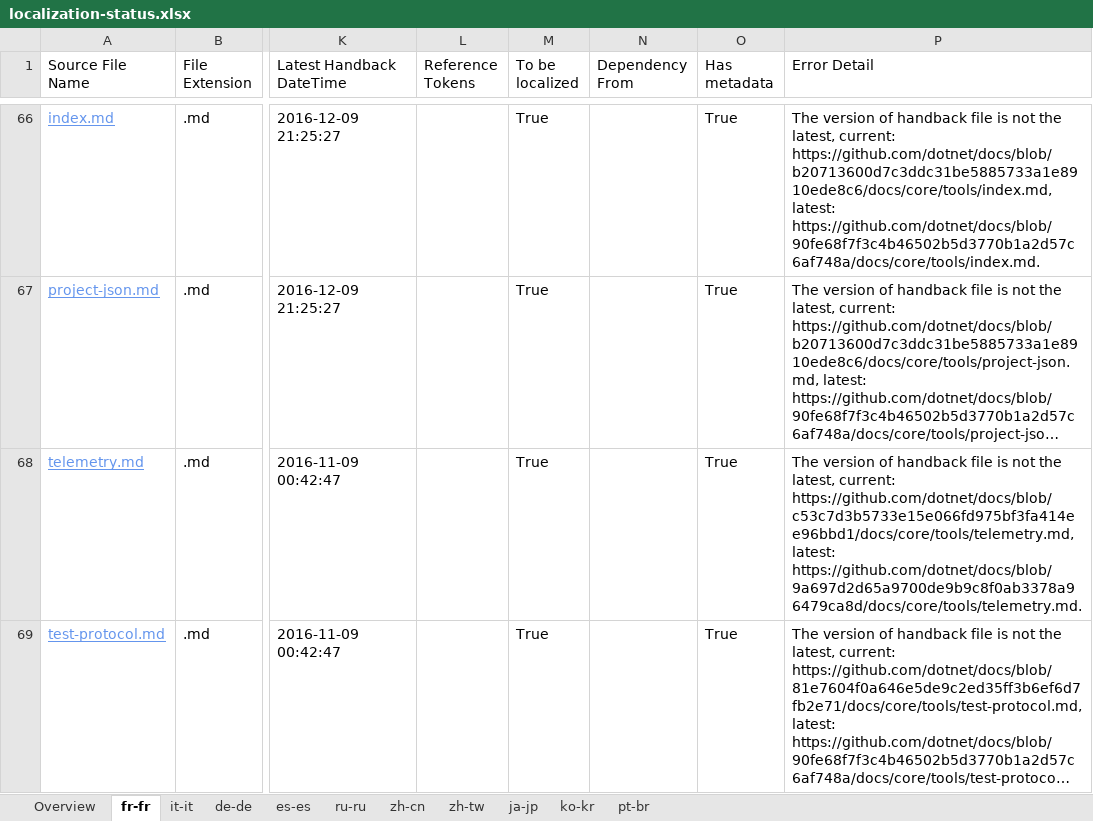
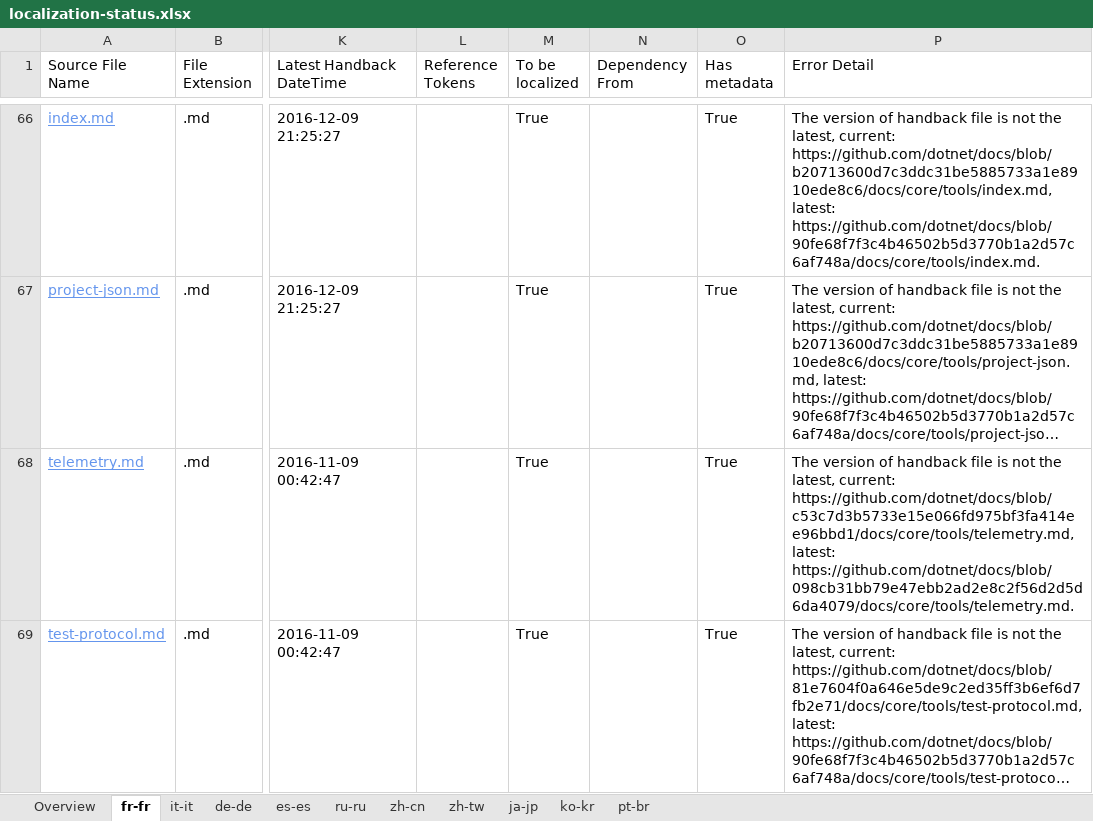
Before and after one commit to openpublishoperation/docs.handback, an Excel workbook: ol-handback/dotnet/docs/master/localization-status.xlsx, sheet fr-fr, drawn as a sheet; only a part is shown, gaps mark what is left out; long unchanged cells end in …; values as stored, in another font and other column widths than the file's, no borders; table styles not drawn; the diff covers the shown part only; the diff names each change by its address in the sheet, - before the commit and + after, or states it on an @@ line.

```diff
--- a/ol-handback/dotnet/docs/master/localization-status.xlsx (sheet fr-fr)
+++ b/ol-handback/dotnet/docs/master/localization-status.xlsx (sheet fr-fr)
-P68 (Error Detail): …https://github.com/dotnet/docs/blob/c53c7d3b5733e15e066fd975bf3fa414ee96bbd1/docs/core/tools/telemetry.md, latest: https://github.com/dotnet/docs/blob/9a697d2d65a9700de9b9c8f0ab3378a96479ca8d/docs/core/tools/telemetry.md.
+P68 (Error Detail): …https://github.com/dotnet/docs/blob/c53c7d3b5733e15e066fd975bf3fa414ee96bbd1/docs/core/tools/telemetry.md, latest: https://github.com/dotnet/docs/blob/098cb31bb79e47ebb2ad2e8c2f56d2d5d6da4079/docs/core/tools/telemetry.md.
```
Also changed, not shown: 1 added row, 1 removed row and 3 edited cells elsewhere in this sheet, sheet pt-br, sheet it-it, sheet de-de, sheet es-es, sheet ru-ru, sheet zh-cn, 4 more sheets.
